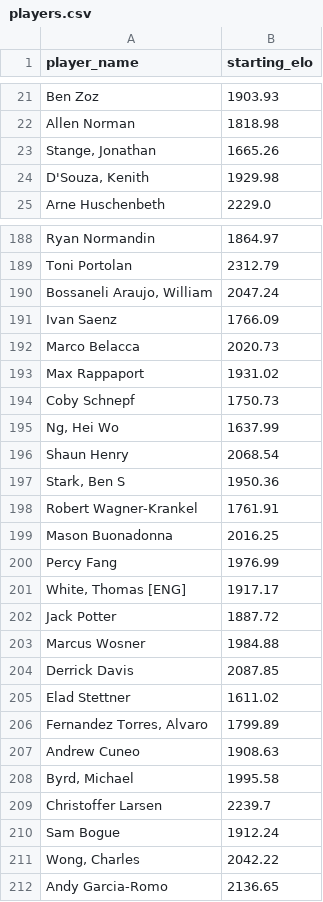
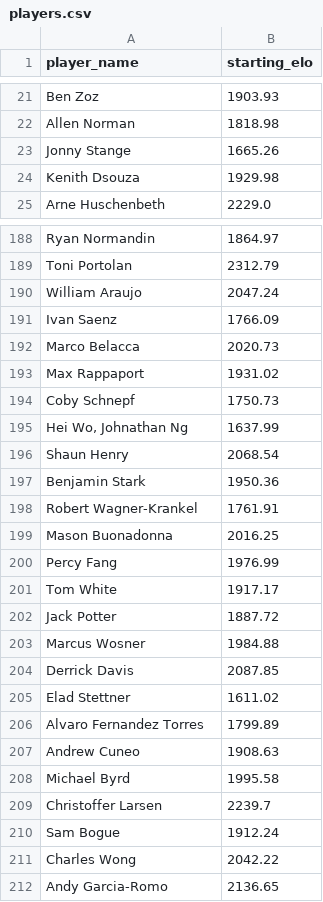
Before and after one commit to talf301/mtg-pt-data-exploration, a CSV file: data/players.csv, drawn as a sheet; only a part is shown, gaps mark what is left out; the diff covers the shown part only.

Commit message:
Fix derive_players: apply resolver so players.csv uses canonical magic.gg names

```diff
--- a/data/players.csv
+++ b/data/players.csv
@@ -22,4 +22,4 @@ Ben Zoz,1903.93
 Allen Norman,1818.98
-"Stange, Jonathan",1665.26
-"D'Souza, Kenith",1929.98
+Jonny Stange,1665.26
+Kenith Dsouza,1929.98
 Arne Huschenbeth,2229.0
@@ -189,3 +189,3 @@ Ryan Normandin,1864.97
 Toni Portolan,2312.79
-"Bossaneli Araujo, William",2047.24
+William Araujo,2047.24
 Ivan Saenz,1766.09
@@ -194,5 +194,5 @@ Max Rappaport,1931.02
 Coby Schnepf,1750.73
-"Ng, Hei Wo",1637.99
+"Hei Wo, Johnathan Ng",1637.99
 Shaun Henry,2068.54
-"Stark, Ben S",1950.36
+Benjamin Stark,1950.36
 Robert Wagner-Krankel,1761.91
@@ -200,3 +200,3 @@ Mason Buonadonna,2016.25
 Percy Fang,1976.99
-"White, Thomas [ENG]",1917.17
+Tom White,1917.17
 Jack Potter,1887.72
@@ -205,8 +205,8 @@ Derrick Davis,2087.85
 Elad Stettner,1611.02
-"Fernandez Torres, Alvaro",1799.89
+Alvaro Fernandez Torres,1799.89
 Andrew Cuneo,1908.63
-"Byrd, Michael",1995.58
+Michael Byrd,1995.58
 Christoffer Larsen,2239.7
 Sam Bogue,1912.24
-"Wong, Charles",2042.22
+Charles Wong,2042.22
 Andy Garcia-Romo,2136.65
```
Also changed, not shown: 55 edited cells elsewhere in this file, 2 other files.
